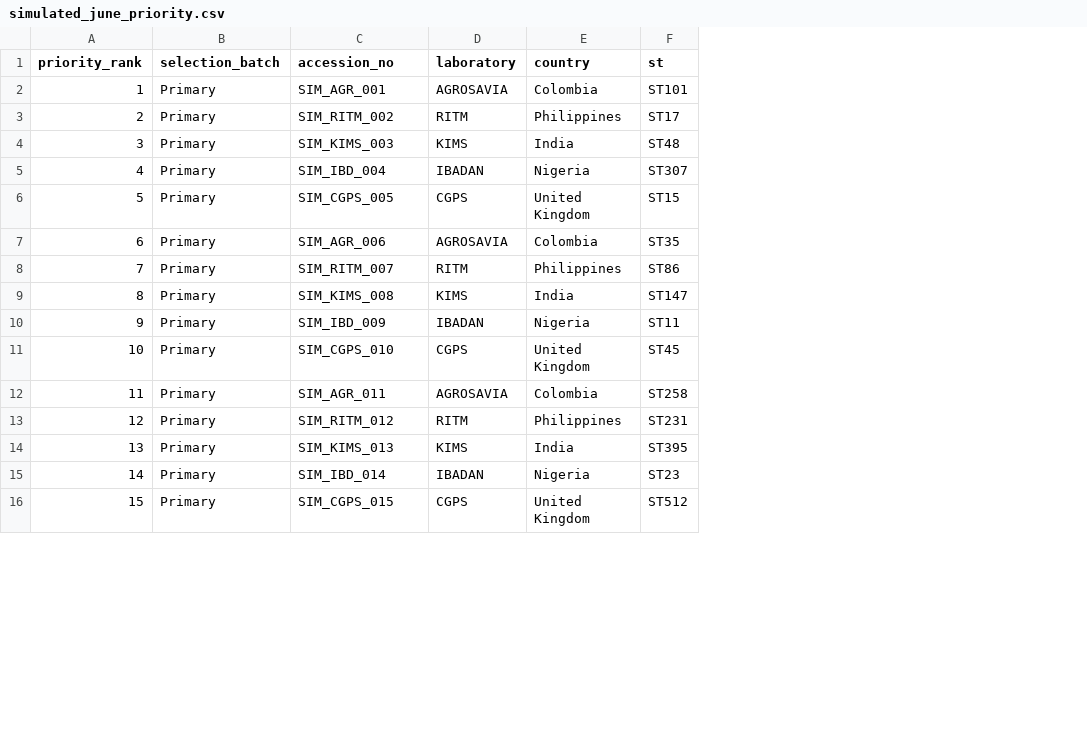
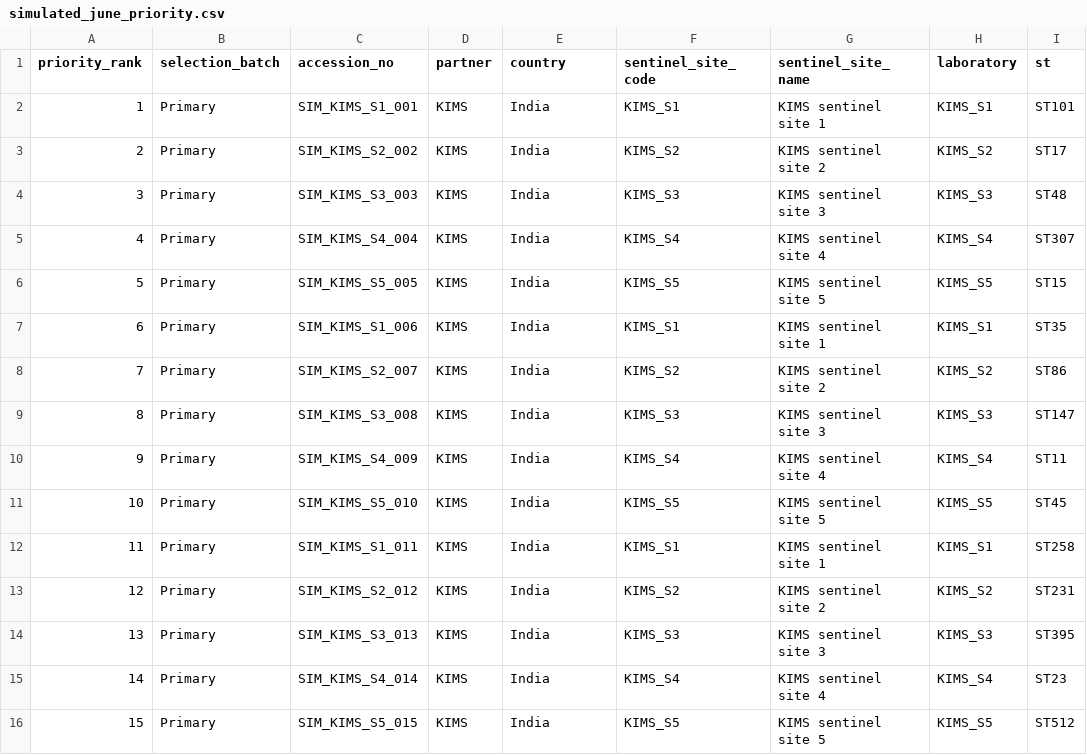
Before and after one commit to ghruproject/samplechoice, a CSV file: examples/simulated_june_priority.csv, drawn as a sheet; only a part is shown; removed rows and columns are numbered as before the commit, all else as after; the diff covers the shown part only; the diff names each change by its address in the sheet, - before the commit and + after, or states it on an @@ line.

Commit message:
Clarify partner-level sentinel site workflow

```diff
--- a/examples/simulated_june_priority.csv
+++ b/examples/simulated_june_priority.csv
-column D (laboratory), rows 2-16: AGROSAVIA | RITM | KIMS | IBADAN | CGPS | AGROSAVIA | RITM | KIMS | IBADAN | CGPS | AGROSAVIA | RITM | KIMS | IBADAN | CGPS
+column D (partner), rows 2-16: all KIMS
+column F (sentinel_site_code), rows 2-16: KIMS_S1 | KIMS_S2 | KIMS_S3 | KIMS_S4 | KIMS_S5 | KIMS_S1 | KIMS_S2 | KIMS_S3 | KIMS_S4 | KIMS_S5 | KIMS_S1 | KIMS_S2 | KIMS_S3 | KIMS_S4 | KIMS_S5
+column G (sentinel_site_name), rows 2-16: KIMS sentinel site 1 | KIMS sentinel site 2 | KIMS sentinel site 3 | KIMS sentinel site 4 | KIMS sentinel site 5 | KIMS sentinel site 1 | KIMS sentinel site 2 | KIMS sentinel site 3 | KIMS sentinel site 4 | KIMS sentinel site 5 | KIMS sentinel site 1 | KIMS sentinel site 2 | KIMS sentinel site 3 | KIMS sentinel site 4 | KIMS sentinel site 5
+column H (laboratory), rows 2-16: KIMS_S1 | KIMS_S2 | KIMS_S3 | KIMS_S4 | KIMS_S5 | KIMS_S1 | KIMS_S2 | KIMS_S3 | KIMS_S4 | KIMS_S5 | KIMS_S1 | KIMS_S2 | KIMS_S3 | KIMS_S4 | KIMS_S5
-C2 (accession_no): SIM_AGR_001
+C2 (accession_no): SIM_KIMS_S1_001
-E2 (country): Colombia
+E2 (country): India
-C3 (accession_no): SIM_RITM_002
+C3 (accession_no): SIM_KIMS_S2_002
-E3 (country): Philippines
+E3 (country): India
-C4 (accession_no): SIM_KIMS_003
+C4 (accession_no): SIM_KIMS_S3_003
-C5 (accession_no): SIM_IBD_004
+C5 (accession_no): SIM_KIMS_S4_004
-E5 (country): Nigeria
+E5 (country): India
-C6 (accession_no): SIM_CGPS_005
+C6 (accession_no): SIM_KIMS_S5_005
-E6 (country): United Kingdom
+E6 (country): India
-C7 (accession_no): SIM_AGR_006
+C7 (accession_no): SIM_KIMS_S1_006
-E7 (country): Colombia
+E7 (country): India
-C8 (accession_no): SIM_RITM_007
+C8 (accession_no): SIM_KIMS_S2_007
-E8 (country): Philippines
+E8 (country): India
-C9 (accession_no): SIM_KIMS_008
+C9 (accession_no): SIM_KIMS_S3_008
-C10 (accession_no): SIM_IBD_009
+C10 (accession_no): SIM_KIMS_S4_009
-E10 (country): Nigeria
+E10 (country): India
-C11 (accession_no): SIM_CGPS_010
+C11 (accession_no): SIM_KIMS_S5_010
-E11 (country): United Kingdom
+E11 (country): India
-C12 (accession_no): SIM_AGR_011
+C12 (accession_no): SIM_KIMS_S1_011
-E12 (country): Colombia
+E12 (country): India
-C13 (accession_no): SIM_RITM_012
+C13 (accession_no): SIM_KIMS_S2_012
-E13 (country): Philippines
+E13 (country): India
-C14 (accession_no): SIM_KIMS_013
+C14 (accession_no): SIM_KIMS_S3_013
-C15 (accession_no): SIM_IBD_014
+C15 (accession_no): SIM_KIMS_S4_014
-E15 (country): Nigeria
+E15 (country): India
-C16 (accession_no): SIM_CGPS_015
+C16 (accession_no): SIM_KIMS_S5_015
-E16 (country): United Kingdom
+E16 (country): India
```
Also changed, not shown: 153 edited cells elsewhere in this file, 7 other files.
